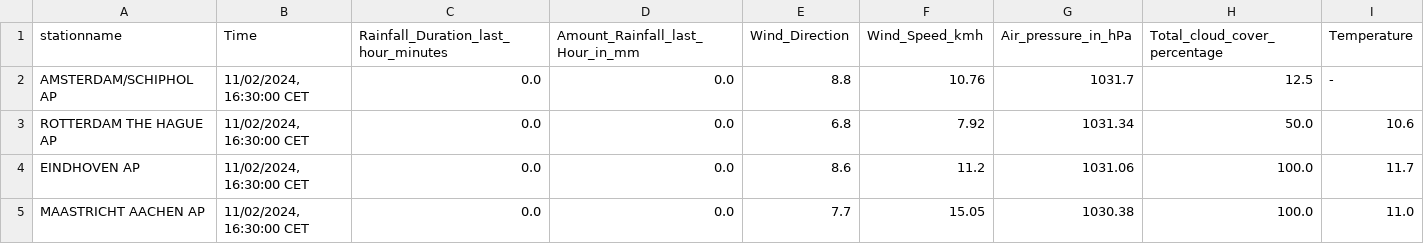
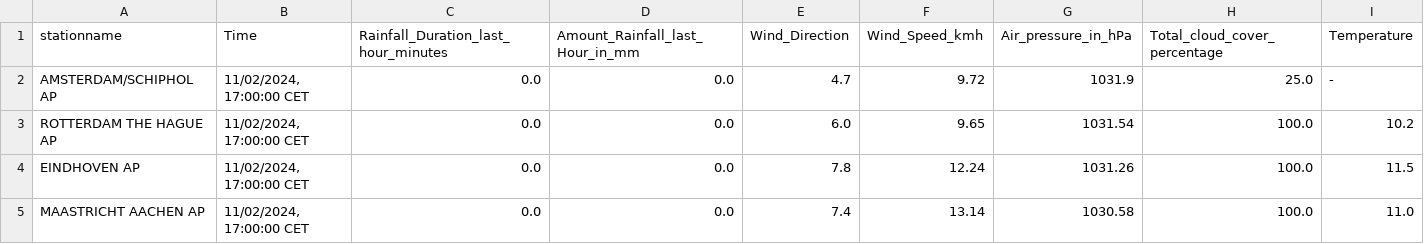
Before and after one commit to volkangumuskaya/rainfall_prediction_app, a CSV file: files/latest_measurements.csv, drawn as a sheet.

```diff
--- a/files/latest_measurements.csv
+++ b/files/latest_measurements.csv
@@ -1,5 +1,5 @@
 stationname,Time,Rainfall_Duration_last_hour_minutes,Amount_Rainfall_last_Hour_in_mm,Wind_Direction,Wind_Speed_kmh,Air_pressure_in_hPa,Total_cloud_cover_percentage,Temperature
-AMSTERDAM/SCHIPHOL AP,"11/02/2024, 16:30:00 CET",0.0,0.0,8.8,10.76,1031.7,12.5,-
-ROTTERDAM THE HAGUE AP,"11/02/2024, 16:30:00 CET",0.0,0.0,6.8,7.92,1031.34,50.0,10.6
-EINDHOVEN AP,"11/02/2024, 16:30:00 CET",0.0,0.0,8.6,11.2,1031.06,100.0,11.7
-MAASTRICHT AACHEN AP,"11/02/2024, 16:30:00 CET",0.0,0.0,7.7,15.05,1030.38,100.0,11.0
+AMSTERDAM/SCHIPHOL AP,"11/02/2024, 17:00:00 CET",0.0,0.0,4.7,9.72,1031.9,25.0,-
+ROTTERDAM THE HAGUE AP,"11/02/2024, 17:00:00 CET",0.0,0.0,6.0,9.65,1031.54,100.0,10.2
+EINDHOVEN AP,"11/02/2024, 17:00:00 CET",0.0,0.0,7.8,12.24,1031.26,100.0,11.5
+MAASTRICHT AACHEN AP,"11/02/2024, 17:00:00 CET",0.0,0.0,7.4,13.14,1030.58,100.0,11.0
```
